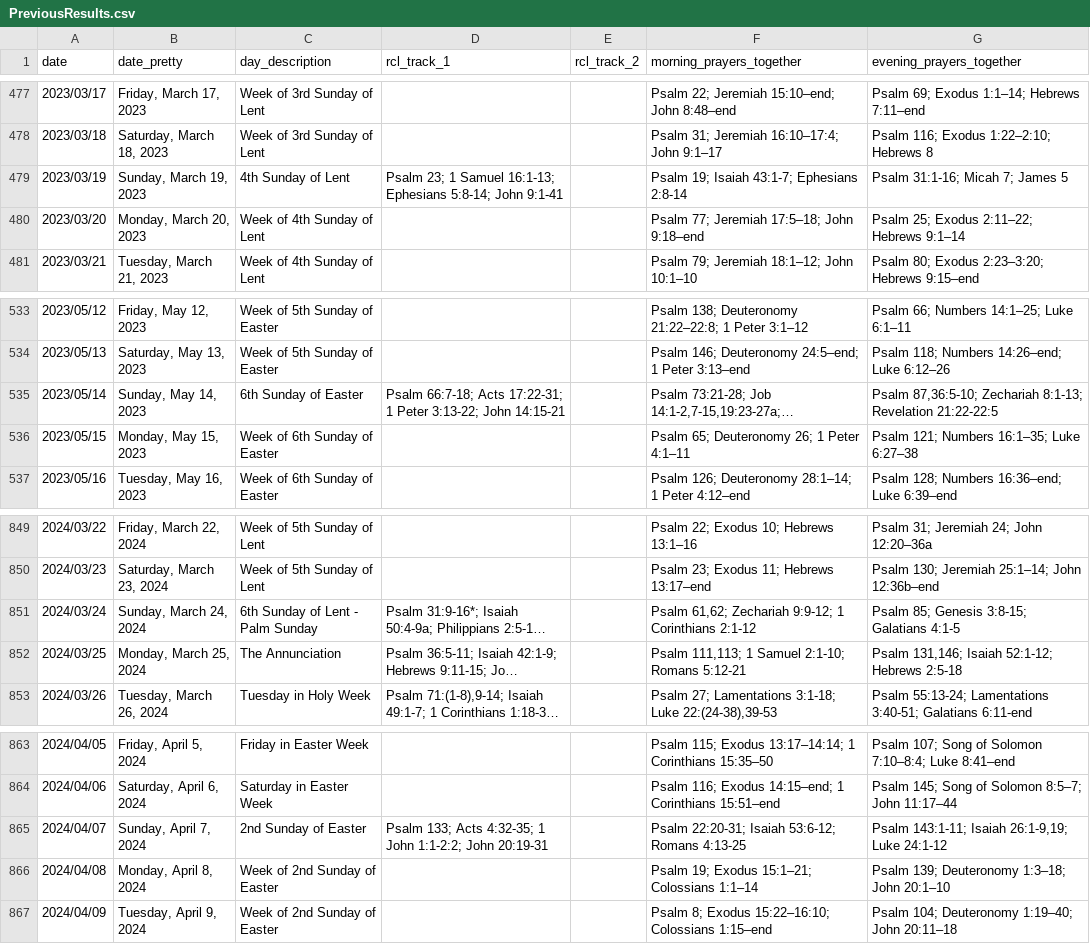
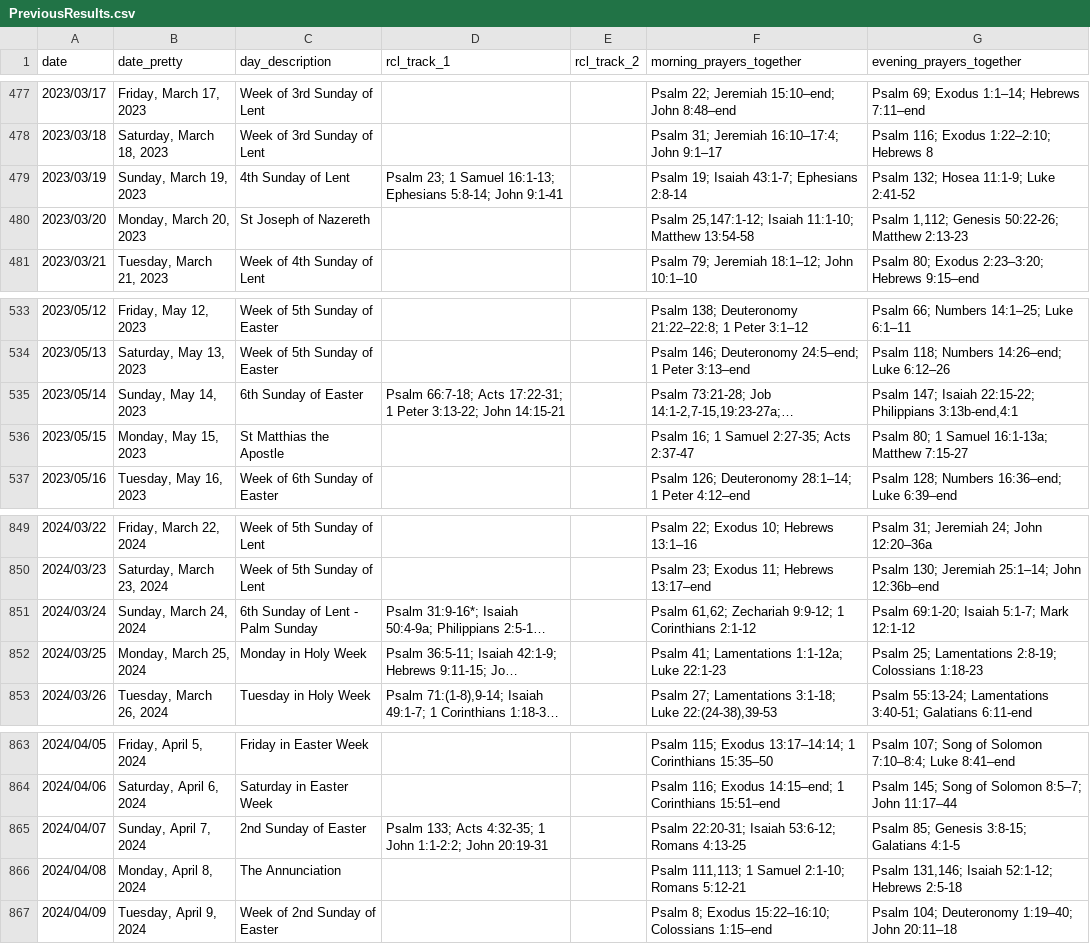
Before and after one commit to isabel-anastasiadis/lectionary, a CSV file: ReadingsBuilder/ReadingsBuilder/Data/Result/PreviousResults.csv, drawn as a sheet; only a part is shown, gaps mark what is left out; long unchanged cells end in …; the diff names each change by its address in the sheet, - before the commit and + after, or states it on an @@ line.

Commit message:
feat: now transferring festivals correctly - Sunday in Advent, Lent, or Eastertide - Any day in Holy Week or Easter Week

```diff
--- a/ReadingsBuilder/ReadingsBuilder/Data/Result/PreviousResults.csv
+++ b/ReadingsBuilder/ReadingsBuilder/Data/Result/PreviousResults.csv
-G479 (evening_prayers_together): Psalm 31:1-16; Micah 7; James 5
+G479 (evening_prayers_together): Psalm 132; Hosea 11:1-9; Luke 2:41-52
-C480 (day_description): Week of 4th Sunday of Lent
+C480 (day_description): St Joseph of Nazereth
-F480 (morning_prayers_together): Psalm 77; Jeremiah 17:5–18; John 9:18–end
+F480 (morning_prayers_together): Psalm 25,147:1-12; Isaiah 11:1-10; Matthew 13:54-58
-G480 (evening_prayers_together): Psalm 25; Exodus 2:11–22; Hebrews 9:1–14
+G480 (evening_prayers_together): Psalm 1,112; Genesis 50:22-26; Matthew 2:13-23
-G535 (evening_prayers_together): Psalm 87,36:5-10; Zechariah 8:1-13; Revelation 21:22-22:5
+G535 (evening_prayers_together): Psalm 147; Isaiah 22:15-22; Philippians 3:13b-end,4:1
-C536 (day_description): Week of 6th Sunday of Easter
+C536 (day_description): St Matthias the Apostle
-F536 (morning_prayers_together): Psalm 65; Deuteronomy 26; 1 Peter 4:1–11
+F536 (morning_prayers_together): Psalm 16; 1 Samuel 2:27-35; Acts 2:37-47
-G536 (evening_prayers_together): Psalm 121; Numbers 16:1–35; Luke 6:27–38
+G536 (evening_prayers_together): Psalm 80; 1 Samuel 16:1-13a; Matthew 7:15-27
-G851 (evening_prayers_together): Psalm 85; Genesis 3:8-15; Galatians 4:1-5
+G851 (evening_prayers_together): Psalm 69:1-20; Isaiah 5:1-7; Mark 12:1-12
-C852 (day_description): The Annunciation
+C852 (day_description): Monday in Holy Week
-F852 (morning_prayers_together): Psalm 111,113; 1 Samuel 2:1-10; Romans 5:12-21
+F852 (morning_prayers_together): Psalm 41; Lamentations 1:1-12a; Luke 22:1-23
-G852 (evening_prayers_together): Psalm 131,146; Isaiah 52:1-12; Hebrews 2:5-18
+G852 (evening_prayers_together): Psalm 25; Lamentations 2:8-19; Colossians 1:18-23
-G865 (evening_prayers_together): Psalm 143:1-11; Isaiah 26:1-9,19; Luke 24:1-12
+G865 (evening_prayers_together): Psalm 85; Genesis 3:8-15; Galatians 4:1-5
-C866 (day_description): Week of 2nd Sunday of Easter
+C866 (day_description): The Annunciation
-F866 (morning_prayers_together): Psalm 19; Exodus 15:1–21; Colossians 1:1–14
+F866 (morning_prayers_together): Psalm 111,113; 1 Samuel 2:1-10; Romans 5:12-21
-G866 (evening_prayers_together): Psalm 139; Deuteronomy 1:3–18; John 20:1–10
+G866 (evening_prayers_together): Psalm 131,146; Isaiah 52:1-12; Hebrews 2:5-18
```
Also changed, not shown: 9 other files.
